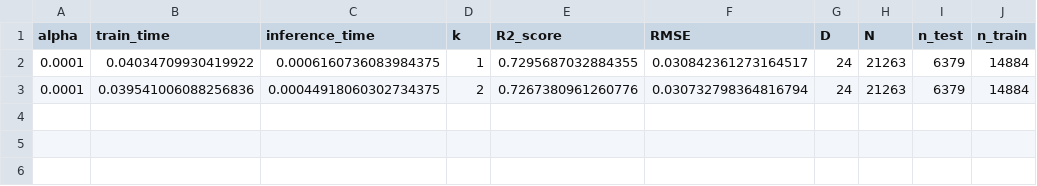
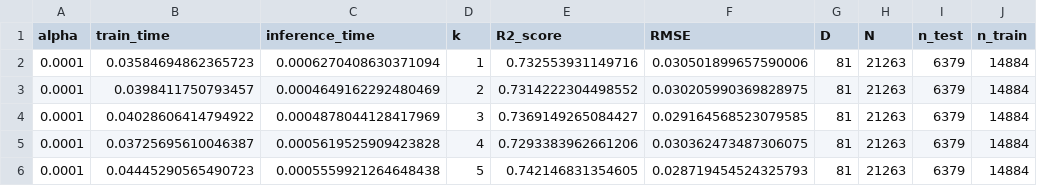
Before and after one commit to hitimr/ML_2020, a CSV file: Ex2/Superconductivity/out/SGD/sklearn_CV_SGD.csv, drawn as a sheet.

```diff
--- a/Ex2/Superconductivity/out/SGD/sklearn_CV_SGD.csv
+++ b/Ex2/Superconductivity/out/SGD/sklearn_CV_SGD.csv
@@ -1,3 +1,6 @@
 alpha,train_time,inference_time,k,R2_score,RMSE,D,N,n_test,n_train
-0.0001,0.04034709930419922,0.0006160736083984375,1,0.7295687032884355,0.030842361273164517,24,21263,6379,14884
-0.0001,0.039541006088256836,0.00044918060302734375,2,0.7267380961260776,0.030732798364816794,24,21263,6379,14884
+0.0001,0.03584694862365723,0.0006270408630371094,1,0.732553931149716,0.030501899657590006,81,21263,6379,14884
+0.0001,0.0398411750793457,0.0004649162292480469,2,0.7314222304498552,0.030205990369828975,81,21263,6379,14884
+0.0001,0.04028606414794922,0.0004878044128417969,3,0.7369149265084427,0.029164568523079585,81,21263,6379,14884
+0.0001,0.03725695610046387,0.0005619525909423828,4,0.7293383962661206,0.030362473487306075,81,21263,6379,14884
+0.0001,0.04445290565490723,0.0005559921264648438,5,0.742146831354605,0.028719454524325793,81,21263,6379,14884
```
Also changed, not shown: Ex2/Superconductivity/out/DT/sklearn_CV_DT.csv, Ex2/Superconductivity/out/KNN/my_CV_KNN.csv, 13 other files.
